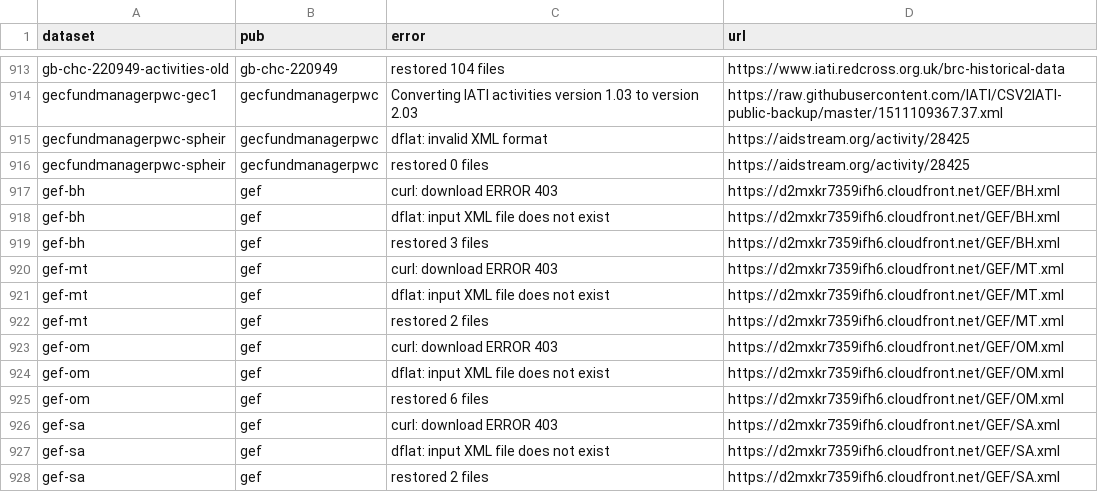
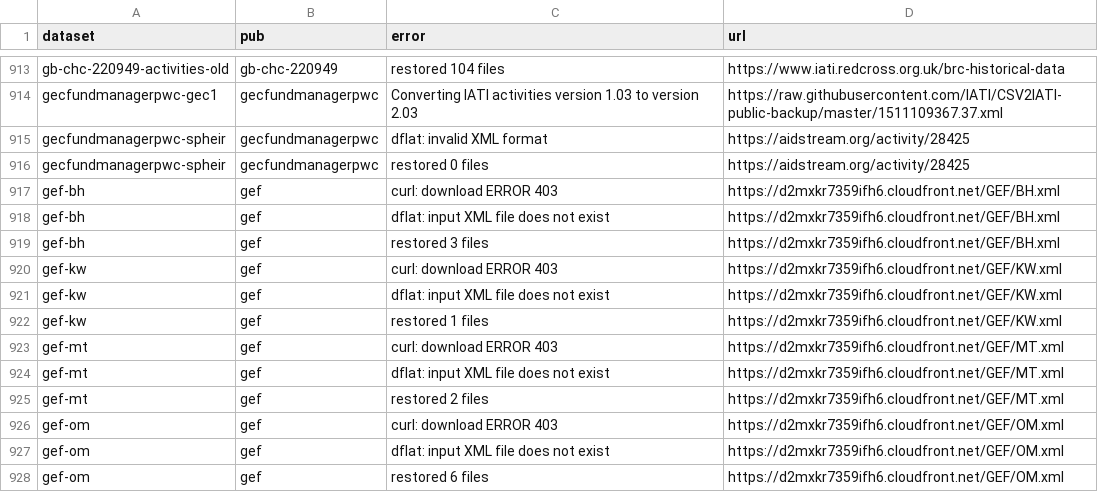
Before and after one commit to notshi/cleanerr, a CSV file: errors.csv, drawn as a sheet; only a part is shown, gaps mark what is left out; the shorter side is filled out with more unchanged rows; the diff names each change by its address in the sheet, - before the commit and + after, or states it on an @@ line.

```diff
--- a/errors.csv
+++ b/errors.csv
+row 920: gef-kw | gef | curl: download ERROR 403 | https://d2mxkr7359ifh6.cloudfront.net/GEF/KW.xml
+row 921: gef-kw | gef | dflat: input XML file does not exist | https://d2mxkr7359ifh6.cloudfront.net/GEF/KW.xml
+row 922: gef-kw | gef | restored 1 files | https://d2mxkr7359ifh6.cloudfront.net/GEF/KW.xml
```
Also changed, not shown: counts.csv, 4 other files.
